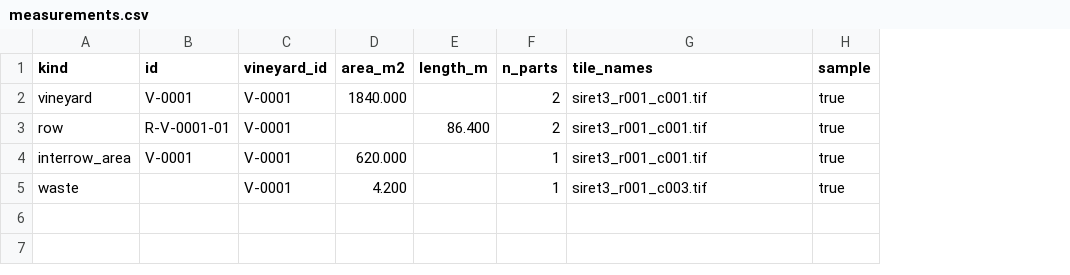
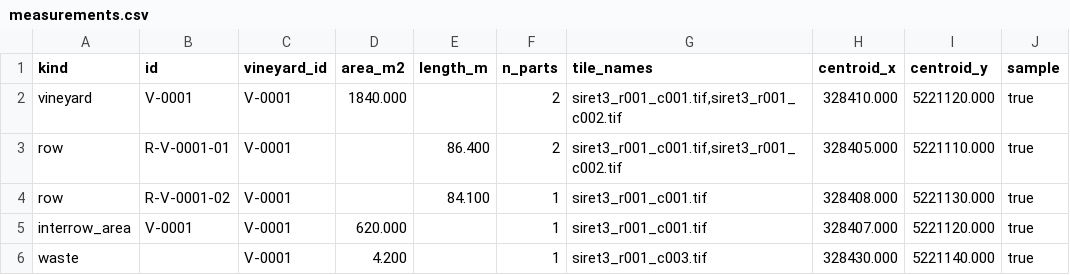
Before and after one commit to CristianProdius/gigahack-bei50, a CSV file: measurements.csv, drawn as a sheet; addresses are those after the commit; the diff names each change by its address in the sheet, - before the commit and + after, or states it on an @@ line.

Commit message:
Add map pages, sample layers, and planar measurements

```diff
--- a/measurements.csv
+++ b/measurements.csv
+column H (centroid_x), rows 2-3: 328410.000 | 328405.000; rows 5-6: 328407.000 | 328430.000
+column I (centroid_y), rows 2-3: 5221120.000 | 5221110.000; rows 5-6: 5221120.000 | 5221140.000
-G2:G3 (tile_names): siret3_r001_c001.tif
+G2:G3 (tile_names): siret3_r001_c001.tif,siret3_r001_c002.tif
+row 4: row | R-V-0001-02 | V-0001 |  | 84.100 | 1 | siret3_r001_c001.tif | 328408.000 | 5221130.000 | true
```
Also changed, not shown: 8 other files.
